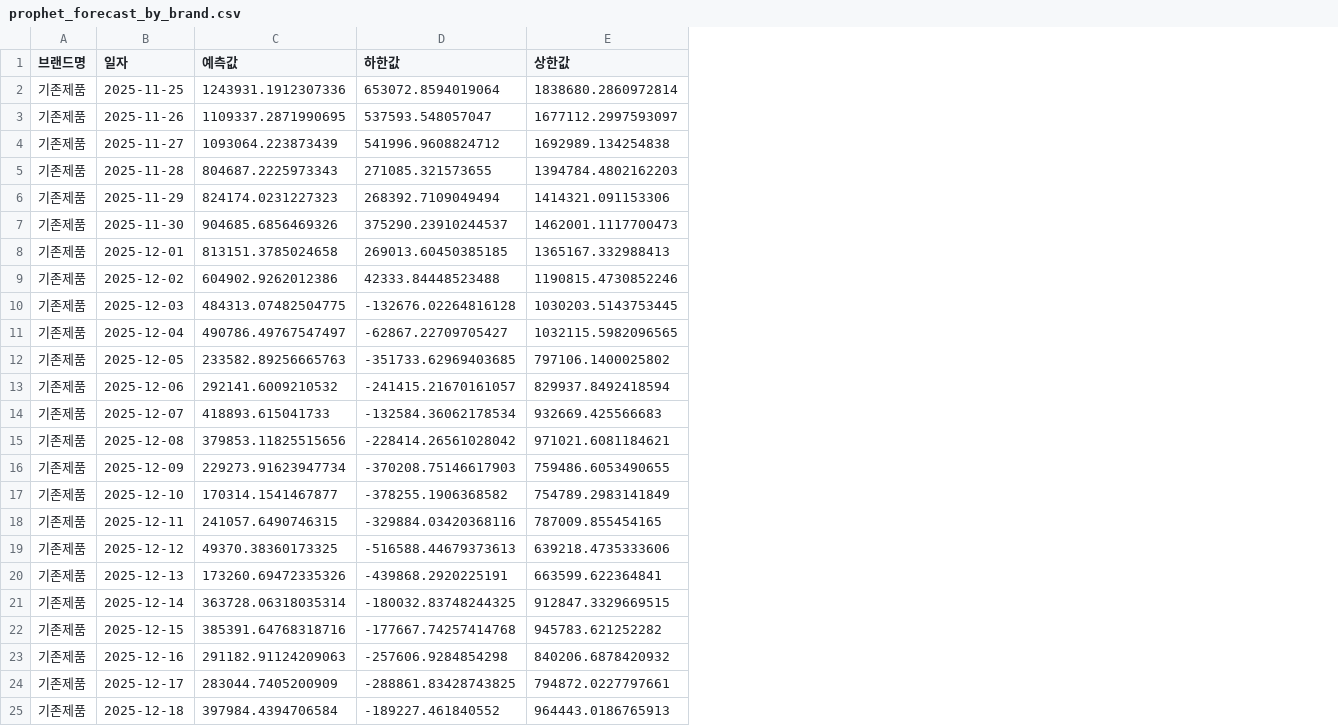
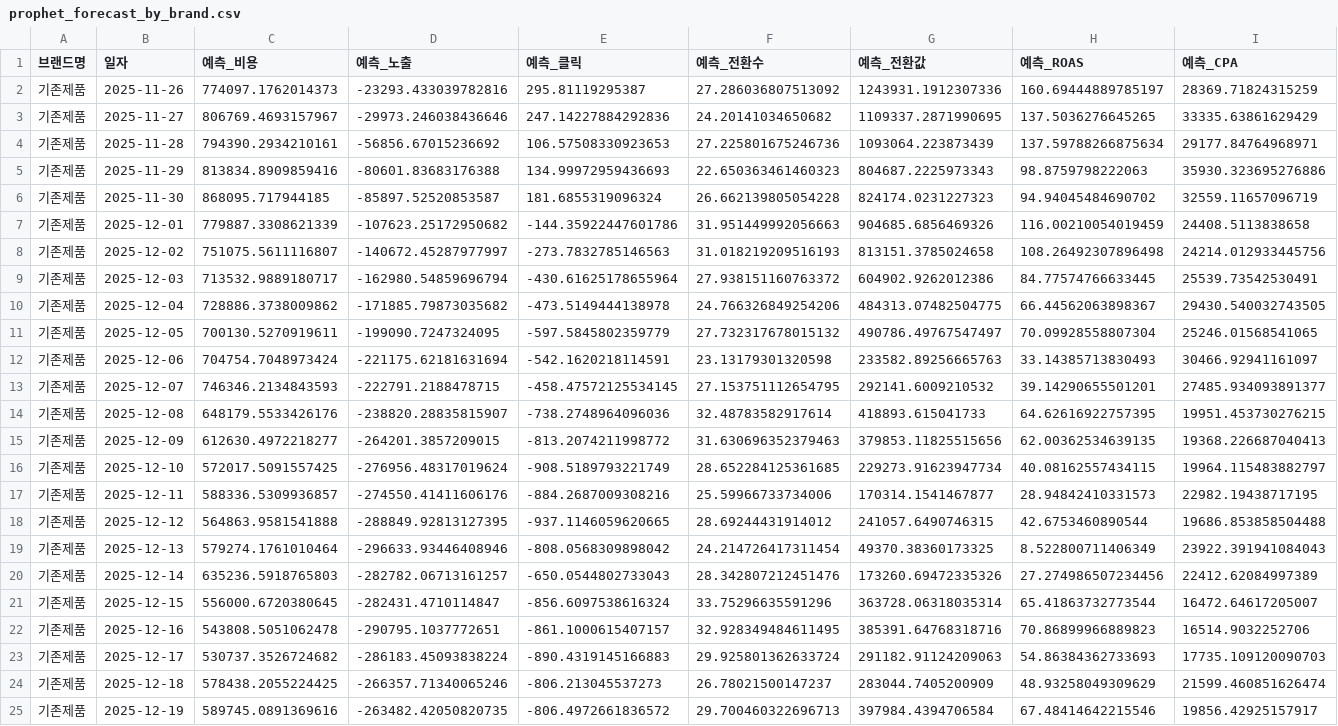
Before and after one commit to DON4getPZ/AI-dashboard_online, a CSV file: data/type/prophet_forecast_by_brand.csv, drawn as a sheet; only a part is shown; removed rows and columns are numbered as before the commit, all else as after; the diff covers the shown part only; the diff names each change by its address in the sheet, - before the commit and + after, or states it on an @@ line.

Commit message:
type_v11.25_5

```diff
--- a/data/type/prophet_forecast_by_brand.csv
+++ b/data/type/prophet_forecast_by_brand.csv
+column C (예측_비용), rows 2-25: 774097.1762014373 | 806769.4693157967 | 794390.2934210161 | 813834.8909859416 | 868095.717944185 | 779887.3308621339 | 751075.5611116807 | 713532.9889180717 | 728886.3738009862 | 700130.5270919611 | 704754.7048973424 | 746346.2134843593 | 648179.5533426176 | 612630.4972218277 | 572017.5091557425 | 588336.5309936857 | 564863.9581541888 | 579274.1761010464 | 635236.5918765803 | 556000.6720380645 | 543808.5051062478 | 530737.3526724682 | 578438.2055224425 | 589745.0891369616
+column D (예측_노출), rows 2-25: -23293.433039782816 | -29973.246038436646 | -56856.67015236692 | -80601.83683176388 | -85897.52520853587 | -107623.25172950682 | -140672.45287977997 | -162980.54859696794 | -171885.79873035682 | -199090.7247324095 | -221175.62181631694 | -222791.2188478715 | -238820.28835815907 | -264201.3857209015 | -276956.48317019624 | -274550.41411606176 | -288849.92813127395 | -296633.93446408946 | -282782.06713161257 | -282431.4710114847 | -290795.1037772651 | -286183.45093838224 | -266357.71340065246 | -263482.42050820735
+column E (예측_클릭), rows 2-25: 295.81119295387 | 247.14227884292836 | 106.57508330923653 | 134.99972959436693 | 181.6855319096324 | -144.35922447601786 | -273.7832785146563 | -430.61625178655964 | -473.5149444138978 | -597.5845802359779 | -542.1620218114591 | -458.47572125534145 | -738.2748964096036 | -813.2074211998772 | -908.5189793221749 | -884.2687009308216 | -937.1146059620665 | -808.0568309898042 | -650.0544802733043 | -856.6097538616324 | -861.1000615407157 | -890.4319145166883 | -806.213045537273 | -806.4972661836572
+column F (예측_전환수), rows 2-25: 27.286036807513092 | 24.20141034650682 | 27.225801675246736 | 22.650363461460323 | 26.662139805054228 | 31.951449992056663 | 31.018219209516193 | 27.938151160763372 | 24.766326849254206 | 27.732317678015132 | 23.13179301320598 | 27.153751112654795 | 32.48783582917614 | 31.630696352379463 | 28.652284125361685 | 25.59966733734006 | 28.69244431914012 | 24.214726417311454 | 28.342807212451476 | 33.75296635591296 | 32.928349484611495 | 29.925801362633724 | 26.78021500147237 | 29.700460322696713
-column D (하한값), rows 2-25: 653072.8594019064 | 537593.548057047 | 541996.9608824712 | 271085.321573655 | 268392.7109049494 | 375290.23910244537 | 269013.60450385185 | 42333.84448523488 | -132676.02264816128 | -62867.22709705427 | -351733.62969403685 | -241415.21670161057 | -132584.36062178534 | -228414.26561028042 | -370208.75146617903 | -378255.1906368582 | -329884.03420368116 | -516588.44679373613 | -439868.2920225191 | -180032.83748244325 | -177667.74257414768 | -257606.9284854298 | -288861.83428743825 | -189227.461840552
-column E (상한값), rows 2-25: 1838680.2860972814 | 1677112.2997593097 | 1692989.134254838 | 1394784.4802162203 | 1414321.091153306 | 1462001.1117700473 | 1365167.332988413 | 1190815.4730852246 | 1030203.5143753445 | 1032115.5982096565 | 797106.1400025802 | 829937.8492418594 | 932669.425566683 | 971021.6081184621 | 759486.6053490655 | 754789.2983141849 | 787009.855454165 | 639218.4735333606 | 663599.622364841 | 912847.3329669515 | 945783.621252282 | 840206.6878420932 | 794872.0227797661 | 964443.0186765913
+column H (예측_ROAS), rows 2-25: 160.69444889785197 | 137.5036276645265 | 137.59788266875634 | 98.8759798222063 | 94.94045484690702 | 116.00210054019459 | 108.26492307896498 | 84.77574766633445 | 66.44562063898367 | 70.09928558807304 | 33.14385713830493 | 39.14290655501201 | 64.62616922757395 | 62.00362534639135 | 40.08162557434115 | 28.94842410331573 | 42.6753460890544 | 8.522800711406349 | 27.274986507234456 | 65.41863732773544 | 70.86899966889823 | 54.86384362733693 | 48.93258049309629 | 67.48414642215546
+column I (예측_CPA), rows 2-25: 28369.71824315259 | 33335.63861629429 | 29177.84764968971 | 35930.323695276886 | 32559.11657096719 | 24408.5113838658 | 24214.012933445756 | 25539.73542530491 | 29430.540032743505 | 25246.01568541065 | 30466.92941161097 | 27485.934093891377 | 19951.453730276215 | 19368.226687040413 | 19964.115483882797 | 22982.19438717195 | 19686.853858504488 | 23922.391941084043 | 22412.62084997389 | 16472.64617205007 | 16514.9032252706 | 17735.109120090703 | 21599.460851626474 | 19856.42925157917
-G1: 예측값
+G1: 예측_전환값
-B2 (일자): 2025-11-25
+B2 (일자): 2025-11-26
-B3 (일자): 2025-11-26
+B3 (일자): 2025-11-27
-B4 (일자): 2025-11-27
+B4 (일자): 2025-11-28
-B5 (일자): 2025-11-28
+B5 (일자): 2025-11-29
-B6 (일자): 2025-11-29
+B6 (일자): 2025-11-30
-B7 (일자): 2025-11-30
+B7 (일자): 2025-12-01
-B8 (일자): 2025-12-01
+B8 (일자): 2025-12-02
-B9 (일자): 2025-12-02
+B9 (일자): 2025-12-03
-B10 (일자): 2025-12-03
+B10 (일자): 2025-12-04
-B11 (일자): 2025-12-04
+B11 (일자): 2025-12-05
-B12 (일자): 2025-12-05
+B12 (일자): 2025-12-06
-B13 (일자): 2025-12-06
+B13 (일자): 2025-12-07
-B14 (일자): 2025-12-07
+B14 (일자): 2025-12-08
-B15 (일자): 2025-12-08
+B15 (일자): 2025-12-09
-B16 (일자): 2025-12-09
+B16 (일자): 2025-12-10
-B17 (일자): 2025-12-10
+B17 (일자): 2025-12-11
-B18 (일자): 2025-12-11
+B18 (일자): 2025-12-12
-B19 (일자): 2025-12-12
+B19 (일자): 2025-12-13
-B20 (일자): 2025-12-13
+B20 (일자): 2025-12-14
-B21 (일자): 2025-12-14
+B21 (일자): 2025-12-15
-B22 (일자): 2025-12-15
+B22 (일자): 2025-12-16
-B23 (일자): 2025-12-16
+B23 (일자): 2025-12-17
-B24 (일자): 2025-12-17
+B24 (일자): 2025-12-18
-B25 (일자): 2025-12-18
+B25 (일자): 2025-12-19
```
Also changed, not shown: 6 edited cells elsewhere in this file, data/type/prophet_forecast_by_promotion.csv, data/type/prophet_forecast_overall.csv, 13 other files.
